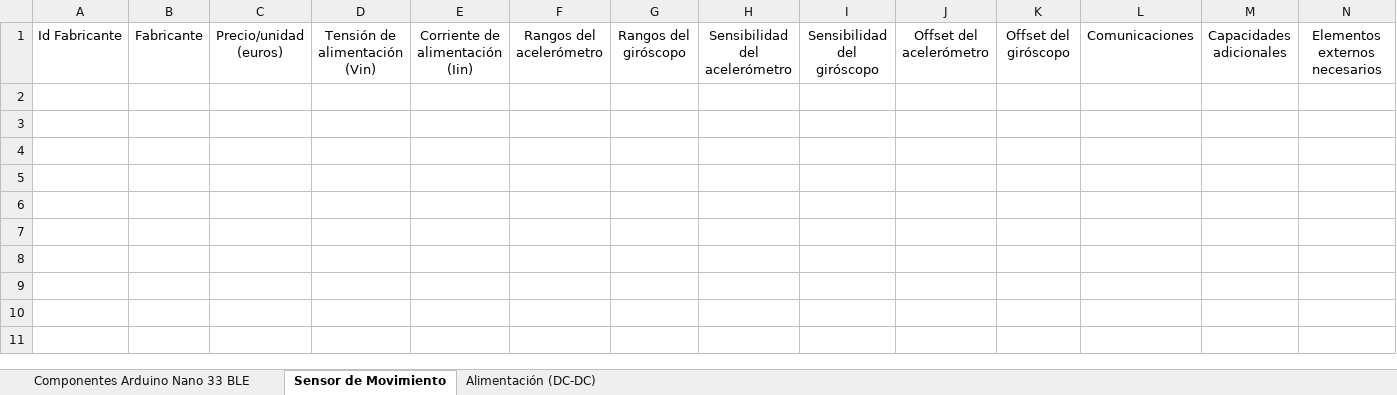
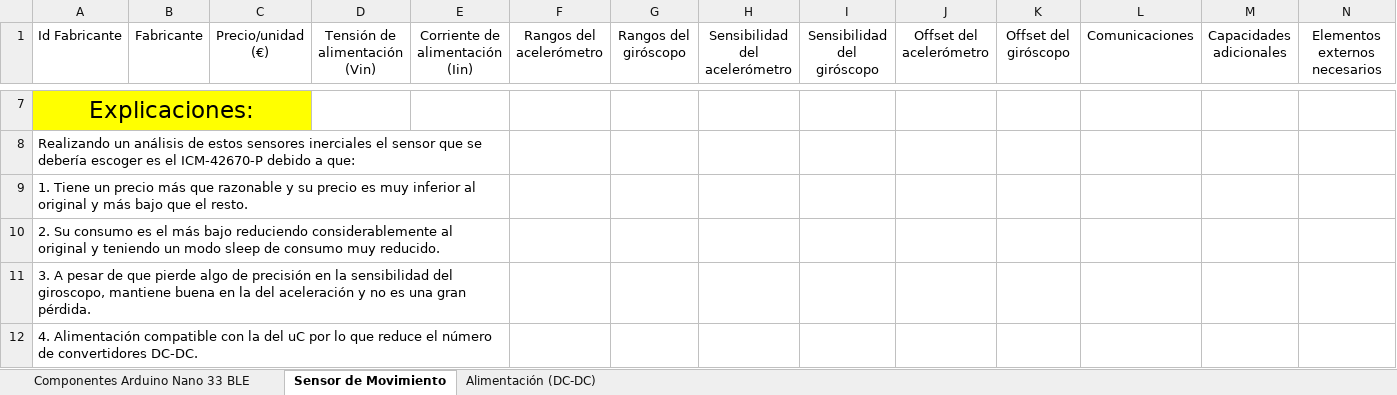
Before and after one commit to DiegoRemonn/Redes-de-Sensores, an Excel workbook: Hardware_Selection/Hardware_Selection.xlsx, sheet Sensor de Movimiento, drawn as a sheet; only a part is shown, gaps mark what is left out; values as stored, in another font and other column widths than the file's, no borders; table styles not drawn; the diff covers the shown part only; the diff names each change by its address in the sheet, - before the commit and + after, or states it on an @@ line.

Commit message:
Update Hardware_Selection

```diff
--- a/Hardware_Selection/Hardware_Selection.xlsx (sheet Sensor de Movimiento)
+++ b/Hardware_Selection/Hardware_Selection.xlsx (sheet Sensor de Movimiento)
-C1: Precio/unidad (euros)
+C1: Precio/unidad (€)
+row 7: Explicaciones:
+row 8: Realizando un análisis de estos sensores inerciales el sensor que se debería escoger es el ICM-42670-P debido a que:
+row 9: 1. Tiene un precio más que razonable y su precio es muy inferior al original y más bajo que el resto.
+row 10: 2. Su consumo es el más bajo reduciendo considerablemente al original y teniendo un modo sleep de consumo muy reducido.
+row 11: 3. A pesar de que pierde algo de precisión en la sensibilidad del giroscopo, mantiene buena en la del aceleración y no es una gran pérdida.
+row 12: 4. Alimentación compatible con la del uC por lo que reduce el número de convertidores DC-DC.
```
Also changed, not shown: 5 added rows elsewhere in this sheet, sheet Alimentación (DC-DC).
